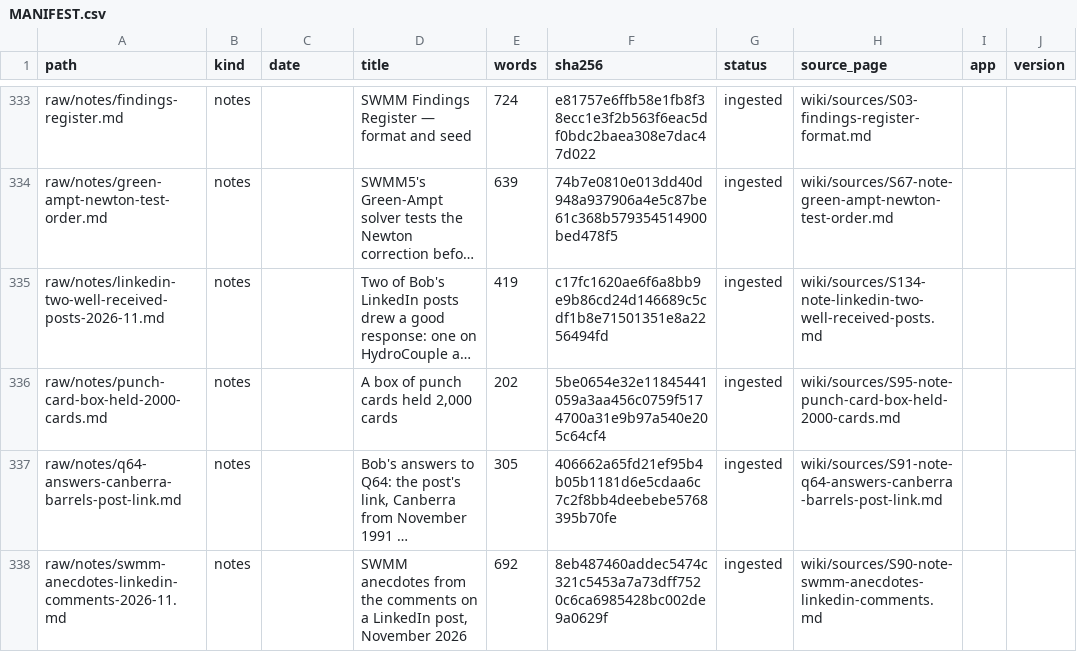
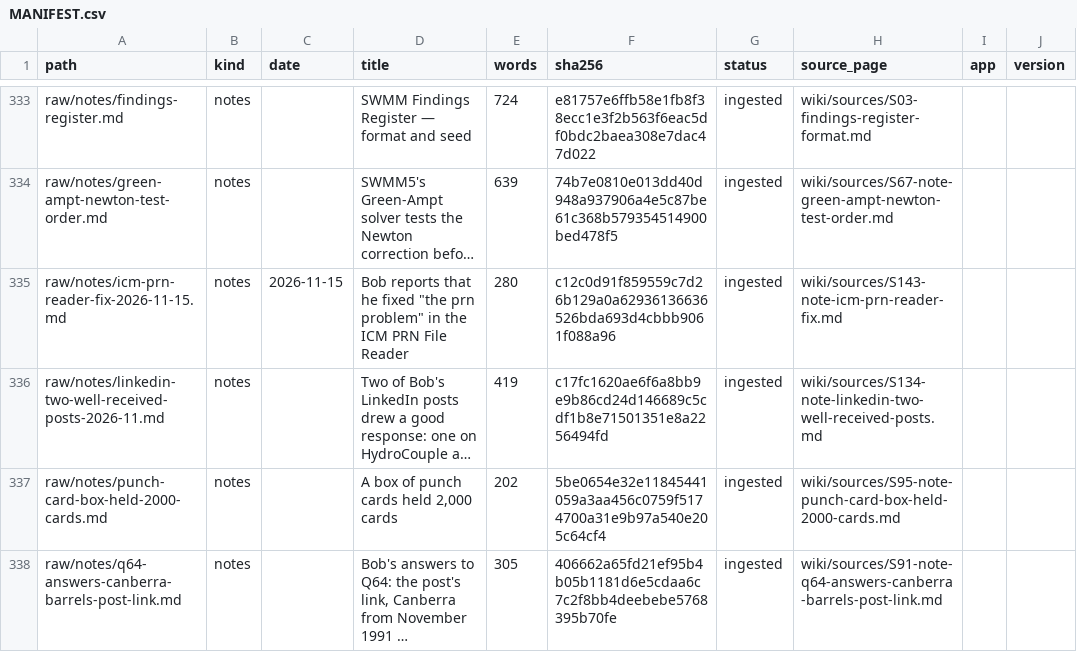
Before and after one commit to dickinsonre/swmm-second-brain, a CSV file: raw/MANIFEST.csv, drawn as a sheet; only a part is shown, gaps mark what is left out; the shorter side is filled out with more unchanged rows; long unchanged cells end in …; the diff names each change by its address in the sheet, - before the commit and + after, or states it on an @@ line.

```diff
--- a/raw/MANIFEST.csv
+++ b/raw/MANIFEST.csv
+row 335: raw/notes/icm-prn-reader-fix-2026-11-15.md | notes | 2026-11-15 | Bob reports that he fixed "the prn problem" in the ICM PRN File Reader | 280 | c12c0d91f859559c7d26b129a0a62936136636526bda693d4cbbb9061f088a96 | ingested | wiki/sources/S143-note-icm-prn-reader-fix.md
```
Also changed, not shown: 8 other files.
